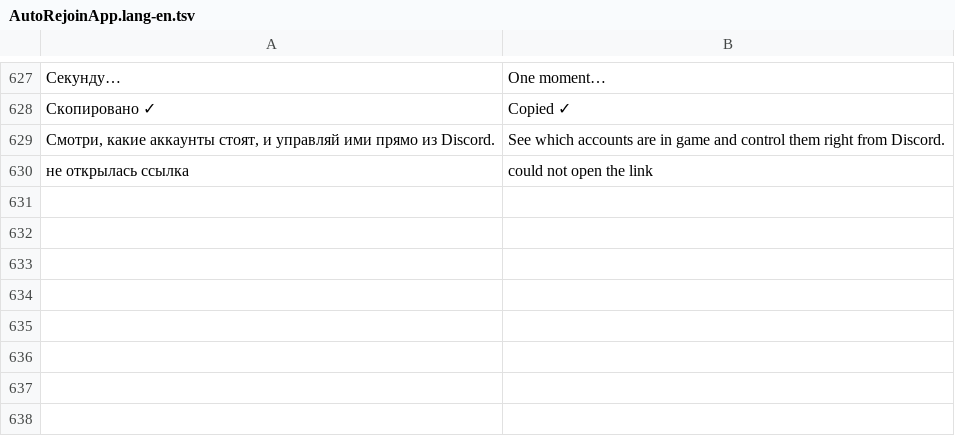
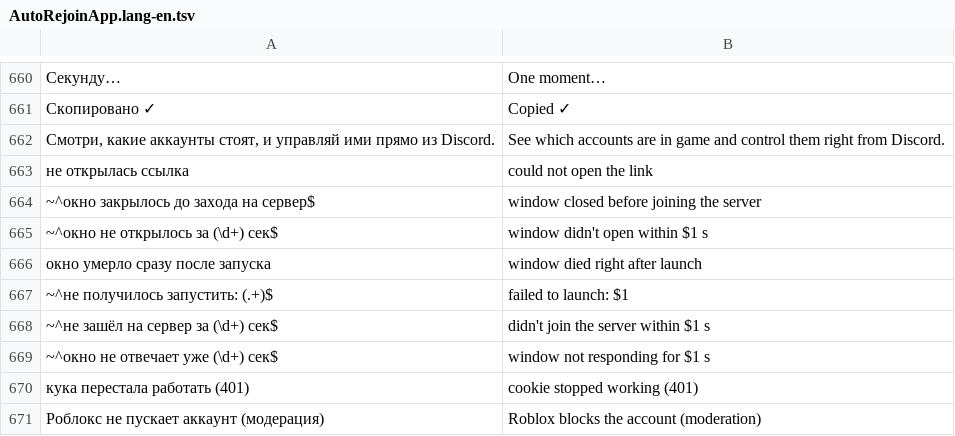
Before and after one commit to clxwnlessss/AutoRejoin, a TSV file: AutoRejoinApp.lang-en.tsv, drawn as a sheet; only a part is shown, gaps mark what is left out; the diff covers the shown part only; the diff names each change by its address in the sheet, - before the commit and + after, or states it on an @@ line.

```diff
--- a/AutoRejoinApp.lang-en.tsv
+++ b/AutoRejoinApp.lang-en.tsv
+row 664: ~^окно закрылось до захода на сервер$ | window closed before joining the server
+row 665: ~^окно не открылось за (\d+) сек$ | window didn't open within $1 s
+row 666: окно умерло сразу после запуска | window died right after launch
+row 667: ~^не получилось запустить: (.+)$ | failed to launch: $1
+row 668: ~^не зашёл на сервер за (\d+) сек$ | didn't join the server within $1 s
+row 669: ~^окно не отвечает уже (\d+) сек$ | window not responding for $1 s
+row 670: кука перестала работать (401) | cookie stopped working (401)
+row 671: Роблокс не пускает аккаунт (модерация) | Roblox blocks the account (moderation)
```
Also changed, not shown: 33 added rows elsewhere in this file, 6 other files.
